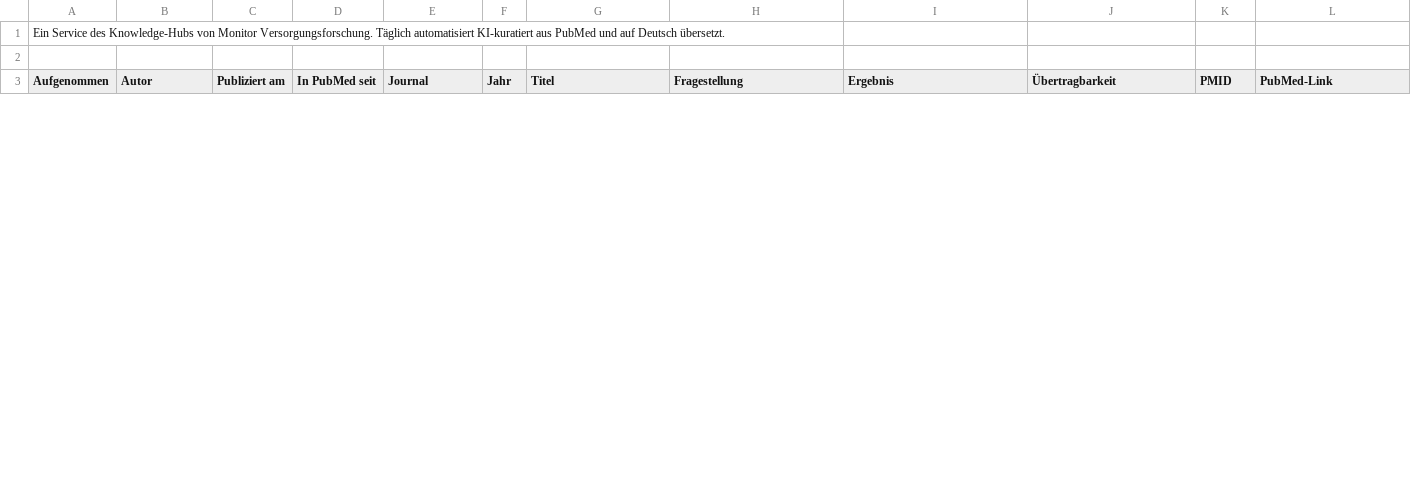
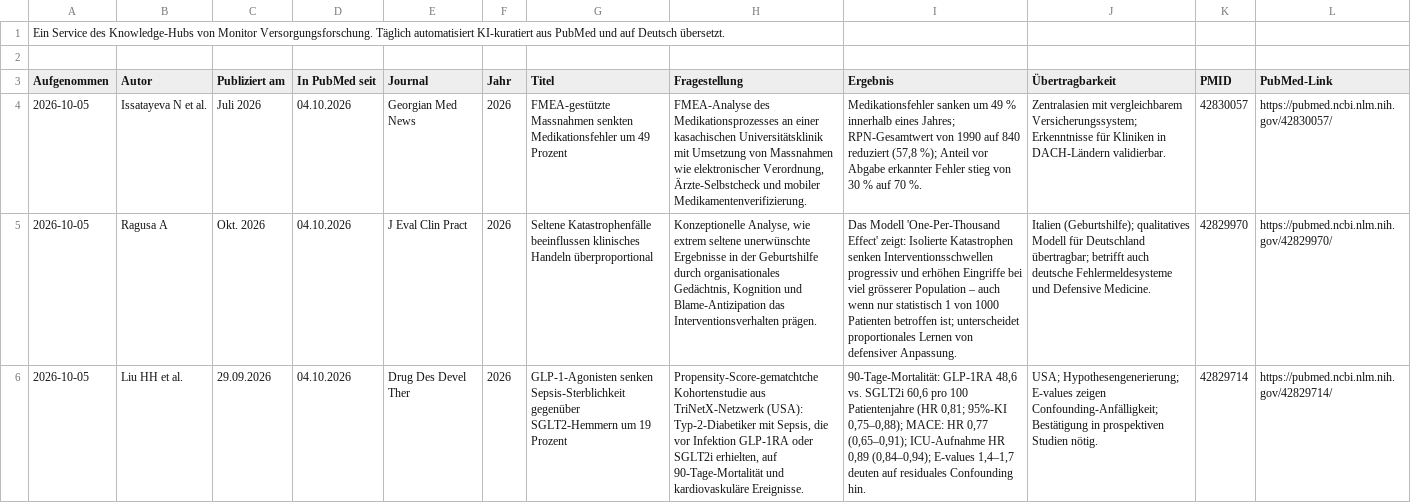
Before and after one commit to mvf-portal/safety-portal, a CSV file: download/studien-aktuell.csv, drawn as a sheet; only a part is shown; the diff covers the shown part only; the diff names each change by its address in the sheet, - before the commit and + after, or states it on an @@ line.

```diff
--- a/download/studien-aktuell.csv
+++ b/download/studien-aktuell.csv
+row 4: 2026-10-05 | Issatayeva N et al. | Juli 2026 | 04.10.2026 | Georgian Med News | 2026 | FMEA-gestützte Massnahmen senkten Medikationsfehler um 49 Prozent | FMEA-Analyse des Medikationsprozesses an einer kasachischen Universitätsklinik mit Umsetzung von Massnahmen wie elektronischer Verordnung, Ärzte-Selbstcheck und mobiler Medikamentenverifizierung. | Medikationsfehler sanken um 49 % innerhalb eines Jahres; RPN-Gesamtwert von 1990 auf 840 reduziert (57,8 %); Anteil vor Abgabe erkannter Fehler stieg von 30 % auf 70 %. | Zentralasien mit vergleichbarem Versicherungssystem; Erkenntnisse für Kliniken in DACH-Ländern validierbar. | 42830057 | https://pubmed.ncbi.nlm.nih.gov/42830057/
+row 5: 2026-10-05 | Ragusa A | Okt. 2026 | 04.10.2026 | J Eval Clin Pract | 2026 | Seltene Katastrophenfälle beeinflussen klinisches Handeln überproportional | Konzeptionelle Analyse, wie extrem seltene unerwünschte Ergebnisse in der Geburtshilfe durch organisationales Gedächtnis, Kognition und Blame-Antizipation das Interventionsverhalten prägen. | Das Modell 'One-Per-Thousand Effect' zeigt: Isolierte Katastrophen senken Interventionsschwellen progressiv und erhöhen Eingriffe bei viel grösserer Population – auch wenn nur statistisch 1 von 1000 Patienten betroffen ist; unterscheidet proportionales Lernen von defensiver Anpassung. | Italien (Geburtshilfe); qualitatives Modell für Deutschland übertragbar; betrifft auch deutsche Fehlermeldesysteme und Defensive Medicine. | 42829970 | https://pubmed.ncbi.nlm.nih.gov/42829970/
+row 6: 2026-10-05 | Liu HH et al. | 29.09.2026 | 04.10.2026 | Drug Des Devel Ther | 2026 | GLP-1-Agonisten senken Sepsis-Sterblichkeit gegenüber SGLT2-Hemmern um 19 Prozent | Propensity-Score-gematchtche Kohortenstudie aus TriNetX-Netzwerk (USA): Typ-2-Diabetiker mit Sepsis, die vor Infektion GLP-1RA oder SGLT2i erhielten, auf 90-Tage-Mortalität und kardiovaskuläre Ereignisse. | 90-Tage-Mortalität: GLP-1RA 48,6 vs. SGLT2i 60,6 pro 100 Patientenjahre (HR 0,81; 95%-KI 0,75–0,88); MACE: HR 0,77 (0,65–0,91); ICU-Aufnahme HR 0,89 (0,84–0,94); E-values 1,4–1,7 deuten auf residuales Confounding hin. | USA; Hypothesengenerierung; E-values zeigen Confounding-Anfälligkeit; Bestätigung in prospektiven Studien nötig. | 42829714 | https://pubmed.ncbi.nlm.nih.gov/42829714/
```
Also changed, not shown: 3 added rows and 6 removed rows elsewhere in this file, download/studien-archiv.csv, 6 other files.
